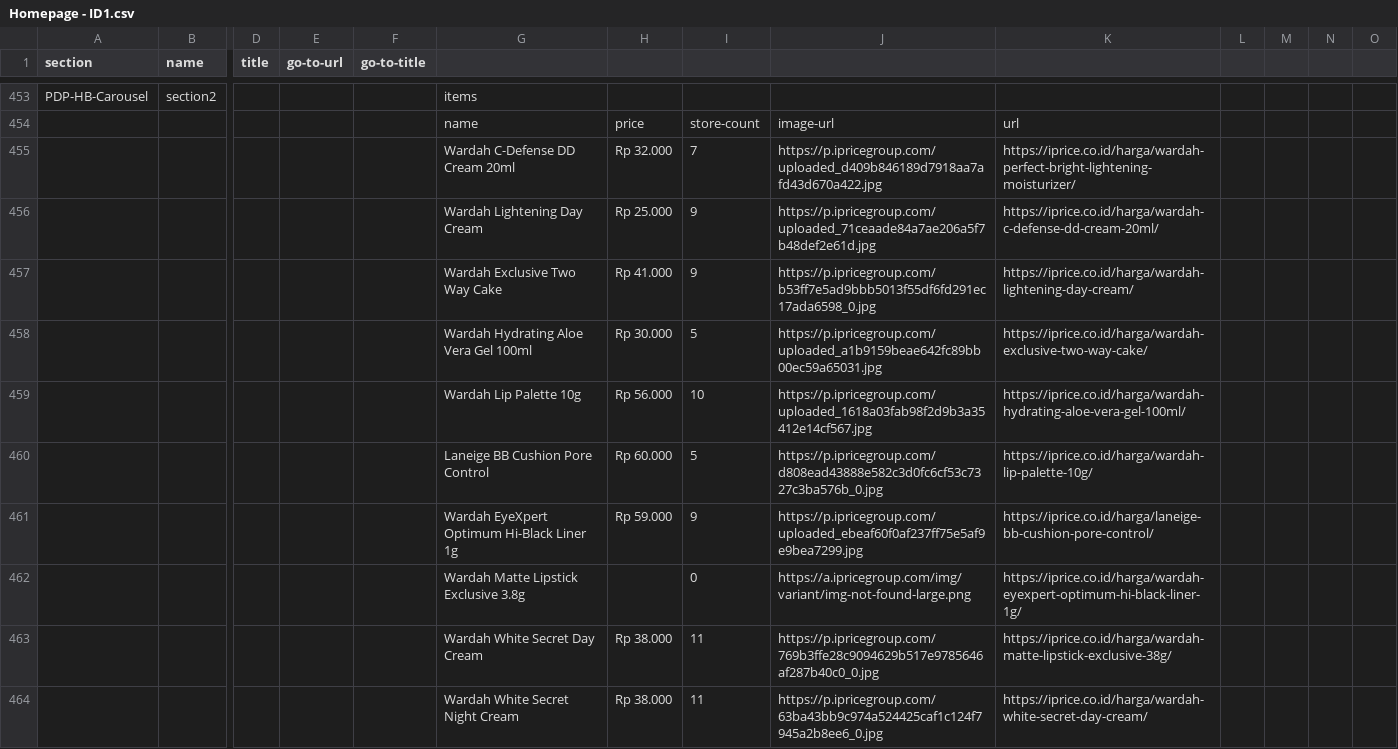
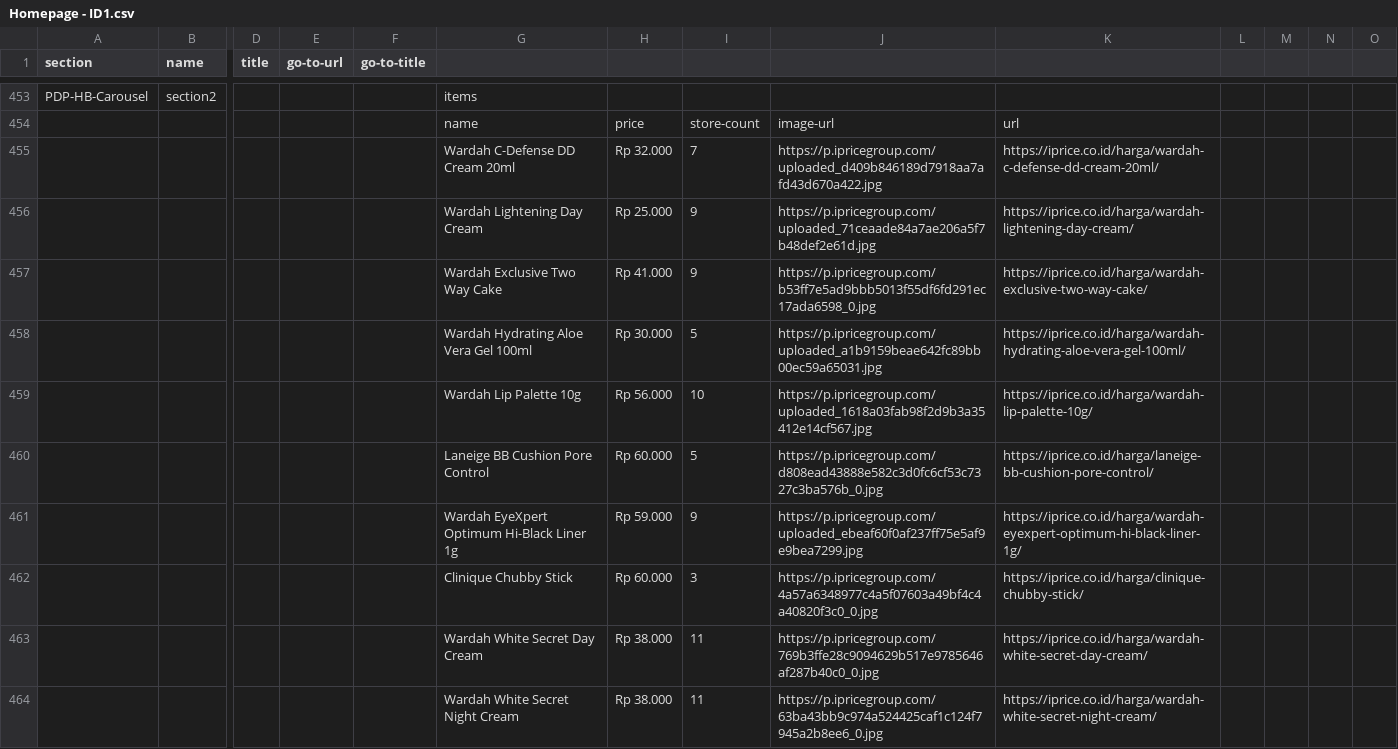
Before and after one commit to buihoanghai/toys, a CSV file: parse-csv/data/homepage/Homepage - ID1.csv, drawn as a sheet; only a part is shown, gaps mark what is left out; removed rows and columns are numbered as before the commit, all else as after; rows hold the shown columns only; the diff covers the shown part only; the diff names each change by its address in the sheet, - before the commit and + after, or states it on an @@ line.

```diff
--- a/parse-csv/data/homepage/Homepage - ID1.csv
+++ b/parse-csv/data/homepage/Homepage - ID1.csv
-K455: https://iprice.co.id/harga/wardah-perfect-bright-lightening-moisturizer/
+K455: https://iprice.co.id/harga/wardah-c-defense-dd-cream-20ml/
-K456: https://iprice.co.id/harga/wardah-c-defense-dd-cream-20ml/
+K456: https://iprice.co.id/harga/wardah-lightening-day-cream/
-K457: https://iprice.co.id/harga/wardah-lightening-day-cream/
+K457: https://iprice.co.id/harga/wardah-exclusive-two-way-cake/
-K458: https://iprice.co.id/harga/wardah-exclusive-two-way-cake/
+K458: https://iprice.co.id/harga/wardah-hydrating-aloe-vera-gel-100ml/
-K459: https://iprice.co.id/harga/wardah-hydrating-aloe-vera-gel-100ml/
+K459: https://iprice.co.id/harga/wardah-lip-palette-10g/
-K460: https://iprice.co.id/harga/wardah-lip-palette-10g/
+K460: https://iprice.co.id/harga/laneige-bb-cushion-pore-control/
-K461: https://iprice.co.id/harga/laneige-bb-cushion-pore-control/
+K461: https://iprice.co.id/harga/wardah-eyexpert-optimum-hi-black-liner-1g/
-row 462:  |  |  |  |  | Wardah Matte Lipstick Exclusive 3.8g |  | 0 | https://a.ipricegroup.com/img/variant/img-not-found-large.png | https://iprice.co.id/harga/wardah-eyexpert-optimum-hi-black-liner-1g/
+row 462:  |  |  |  |  | Clinique Chubby Stick | Rp 60.000 | 3 | https://p.ipricegroup.com/4a57a6348977c4a5f07603a49bf4c4a40820f3c0_0.jpg | https://iprice.co.id/harga/clinique-chubby-stick/
-K463: https://iprice.co.id/harga/wardah-matte-lipstick-exclusive-38g/
+K463: https://iprice.co.id/harga/wardah-white-secret-day-cream/
-K464: https://iprice.co.id/harga/wardah-white-secret-day-cream/
+K464: https://iprice.co.id/harga/wardah-white-secret-night-cream/
```
Also changed, not shown: 1 added row, 1 removed row and 41 edited cells elsewhere in this file, parse-csv/data/homepage/Homepage - SG1.csv, results/PLP-FA-BrandCategory-Men-Carousel.csv, 19 other files.
